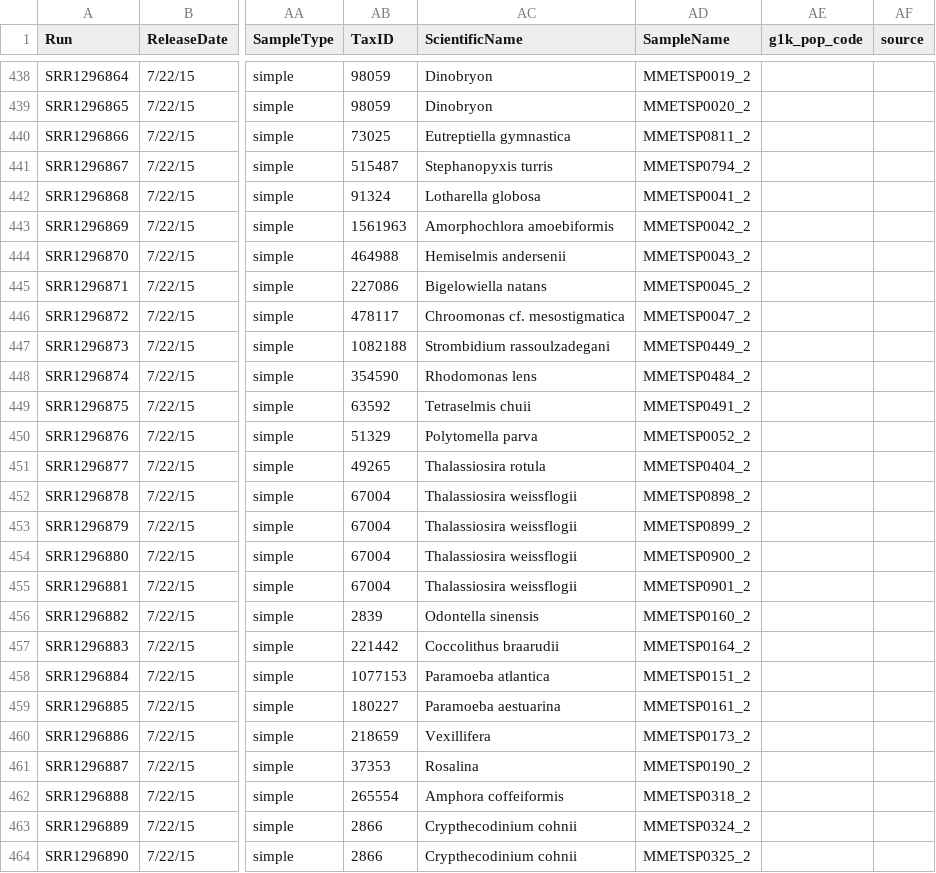
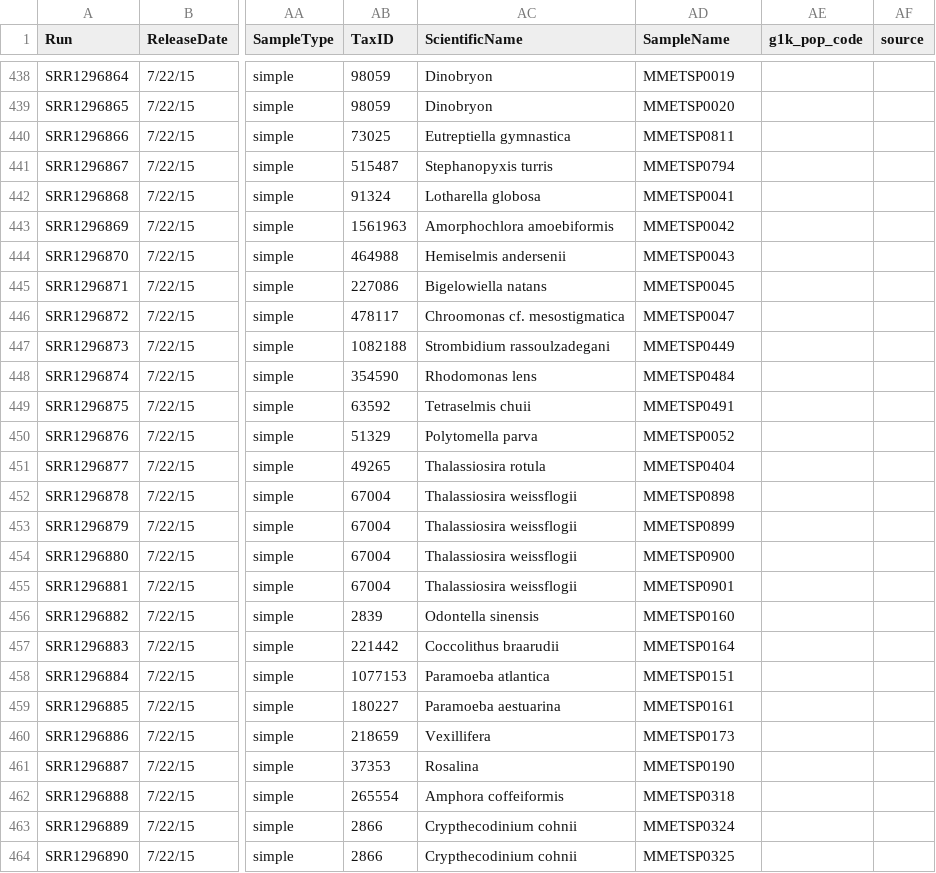
Before and after one commit to johnsolk/MMETSP, a CSV file: SraRunInfo_719.csv, drawn as a sheet; only a part is shown, gaps mark what is left out; the diff covers the shown part only; the diff names each change by its address in the sheet, - before the commit and + after, or states it on an @@ line.

```diff
--- a/SraRunInfo_719.csv
+++ b/SraRunInfo_719.csv
-AD438 (SampleName): MMETSP0019_2
+AD438 (SampleName): MMETSP0019
-AD439 (SampleName): MMETSP0020_2
+AD439 (SampleName): MMETSP0020
-AD440 (SampleName): MMETSP0811_2
+AD440 (SampleName): MMETSP0811
-AD441 (SampleName): MMETSP0794_2
+AD441 (SampleName): MMETSP0794
-AD442 (SampleName): MMETSP0041_2
+AD442 (SampleName): MMETSP0041
-AD443 (SampleName): MMETSP0042_2
+AD443 (SampleName): MMETSP0042
-AD444 (SampleName): MMETSP0043_2
+AD444 (SampleName): MMETSP0043
-AD445 (SampleName): MMETSP0045_2
+AD445 (SampleName): MMETSP0045
-AD446 (SampleName): MMETSP0047_2
+AD446 (SampleName): MMETSP0047
-AD447 (SampleName): MMETSP0449_2
+AD447 (SampleName): MMETSP0449
-AD448 (SampleName): MMETSP0484_2
+AD448 (SampleName): MMETSP0484
-AD449 (SampleName): MMETSP0491_2
+AD449 (SampleName): MMETSP0491
-AD450 (SampleName): MMETSP0052_2
+AD450 (SampleName): MMETSP0052
-AD451 (SampleName): MMETSP0404_2
+AD451 (SampleName): MMETSP0404
-AD452 (SampleName): MMETSP0898_2
+AD452 (SampleName): MMETSP0898
-AD453 (SampleName): MMETSP0899_2
+AD453 (SampleName): MMETSP0899
-AD454 (SampleName): MMETSP0900_2
+AD454 (SampleName): MMETSP0900
-AD455 (SampleName): MMETSP0901_2
+AD455 (SampleName): MMETSP0901
-AD456 (SampleName): MMETSP0160_2
+AD456 (SampleName): MMETSP0160
-AD457 (SampleName): MMETSP0164_2
+AD457 (SampleName): MMETSP0164
-AD458 (SampleName): MMETSP0151_2
+AD458 (SampleName): MMETSP0151
-AD459 (SampleName): MMETSP0161_2
+AD459 (SampleName): MMETSP0161
-AD460 (SampleName): MMETSP0173_2
+AD460 (SampleName): MMETSP0173
-AD461 (SampleName): MMETSP0190_2
+AD461 (SampleName): MMETSP0190
-AD462 (SampleName): MMETSP0318_2
+AD462 (SampleName): MMETSP0318
-AD463 (SampleName): MMETSP0324_2
+AD463 (SampleName): MMETSP0324
-AD464 (SampleName): MMETSP0325_2
+AD464 (SampleName): MMETSP0325
```
Also changed, not shown: 74 edited cells elsewhere in this file, imicrobe/MMETSP_Table.csv, 24 other files.
